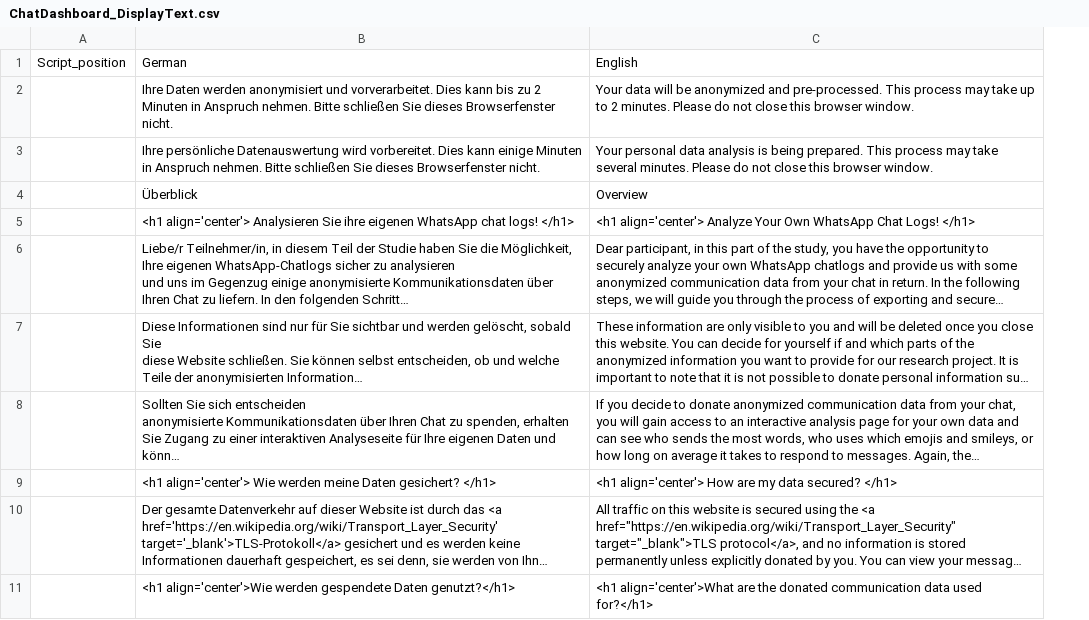
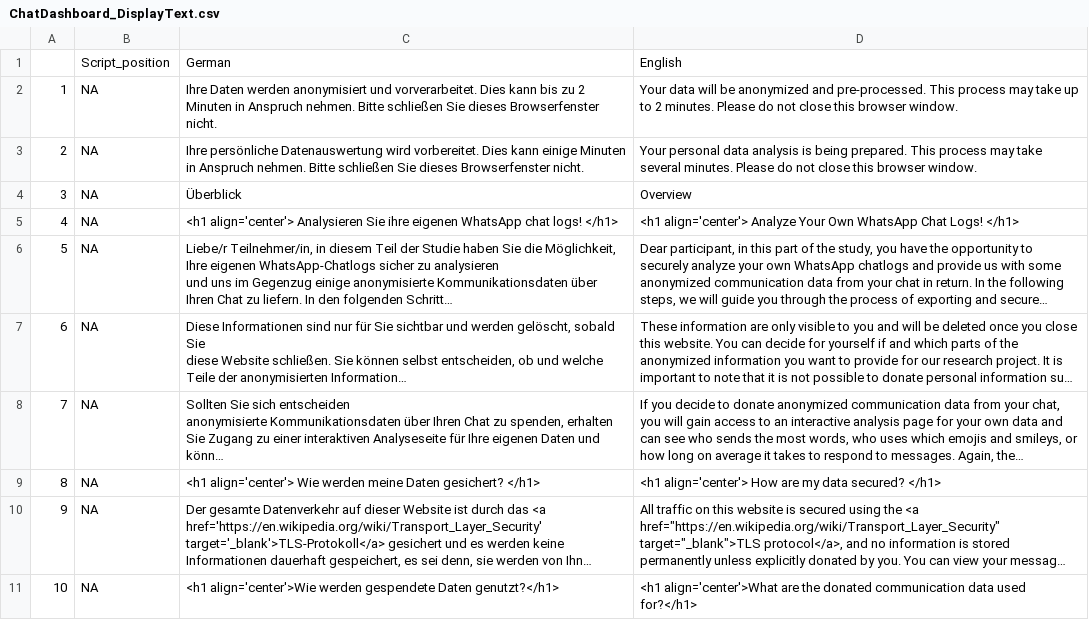
Before and after one commit to gesiscss/ChatDashboard, a CSV file: www/ChatDashboard_DisplayText.csv, drawn as a sheet; only a part is shown; long unchanged cells end in …; removed rows and columns are numbered as before the commit, all else as after; the diff covers the shown part only; the diff names each change by its address in the sheet, - before the commit and + after, or states it on an @@ line.

```diff
--- a/www/ChatDashboard_DisplayText.csv
+++ b/www/ChatDashboard_DisplayText.csv
-column A, row 1: Script_position
+column A, rows 2-11: 1 | 2 | 3 | 4 | 5 | 6 | 7 | 8 | 9 | 10
+column B, rows 1-11: Script_position | NA | NA | NA | NA | NA | NA | NA | NA | NA | NA
```
Also changed, not shown: 3 added rows and 3 edited cells elsewhere in this file, 2 other files.
